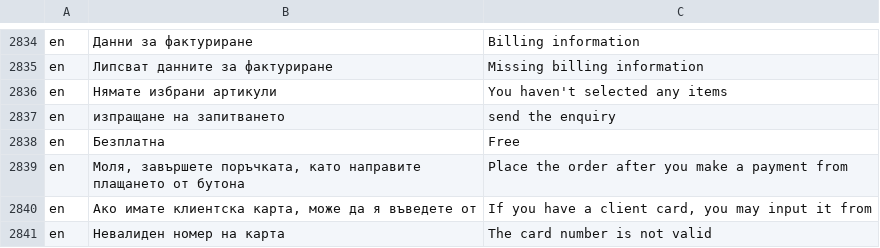
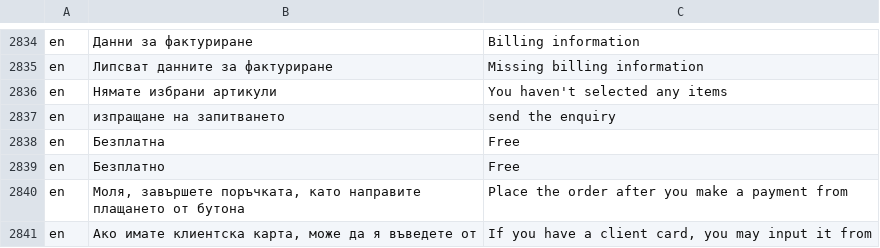
Before and after one commit to bgerp/bgerp, a CSV file: bgerp/data/csv/Translations.csv, drawn as a sheet; only a part is shown, gaps mark what is left out; the shorter side is filled out with more unchanged rows; the diff names each change by its address in the sheet, - before the commit and + after, or states it on an @@ line.

Commit message:
добавен превод

```diff
--- a/bgerp/data/csv/Translations.csv
+++ b/bgerp/data/csv/Translations.csv
+row 2839: en | Безплатно | Free
```
